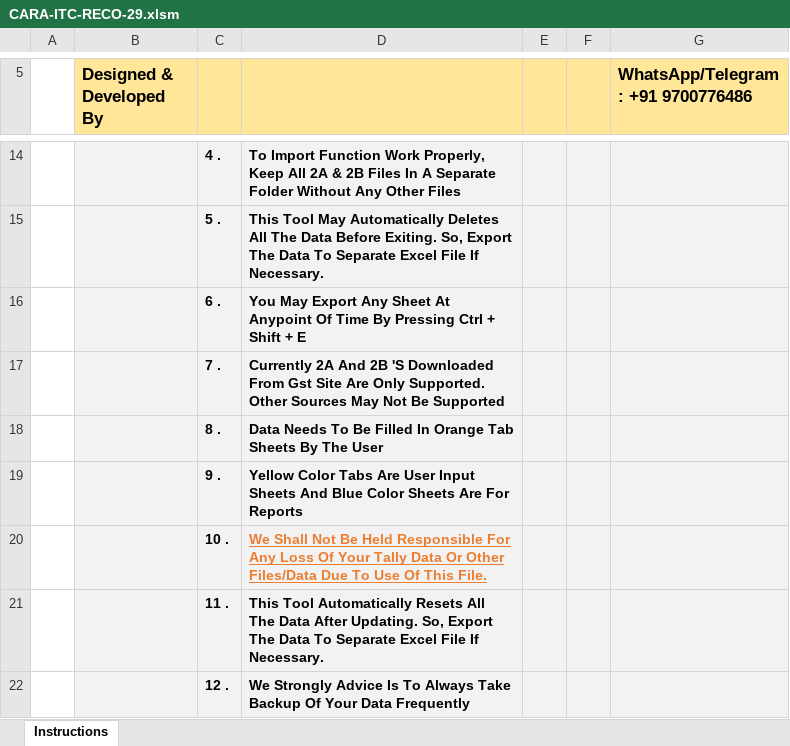
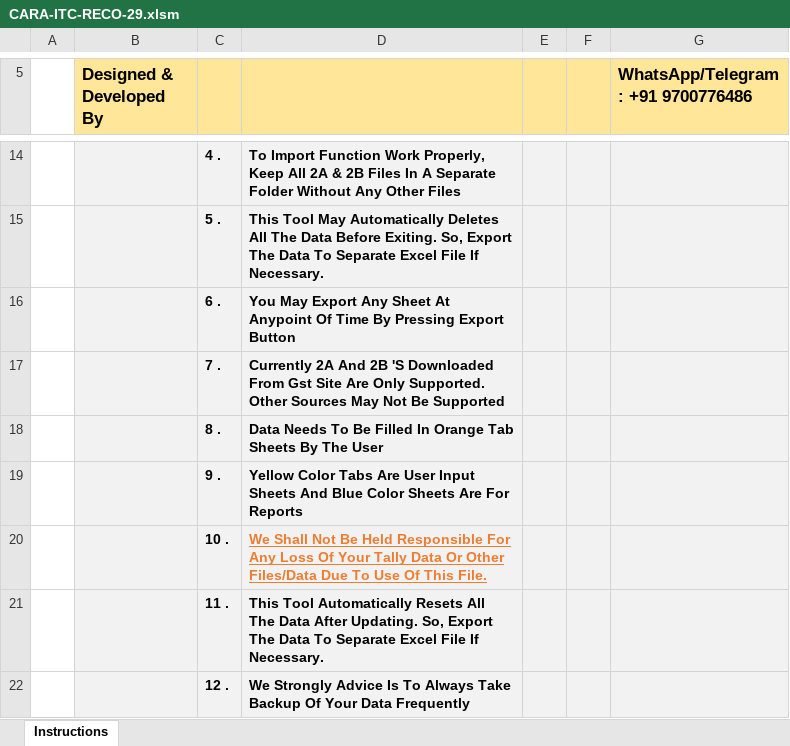
Before and after one commit to rajeshca911/CARA, an Excel workbook: CARA-ITC-RECO-29.xlsm, sheet Instructions, drawn as a sheet; only a part is shown, gaps mark what is left out; values as stored, in another font and other column widths than the file's, no borders; charts and pictures not drawn; the diff names each change by its address in the sheet, - before the commit and + after, or states it on an @@ line.

Commit message:
Add files via upload
Modiffied

```diff
--- a/CARA-ITC-RECO-29.xlsm (sheet Instructions)
+++ b/CARA-ITC-RECO-29.xlsm (sheet Instructions)
-D16: …By Pressing Ctrl + Shift + E
+D16: …By Pressing Export Button
```
Also changed, not shown: charts or pictures.
